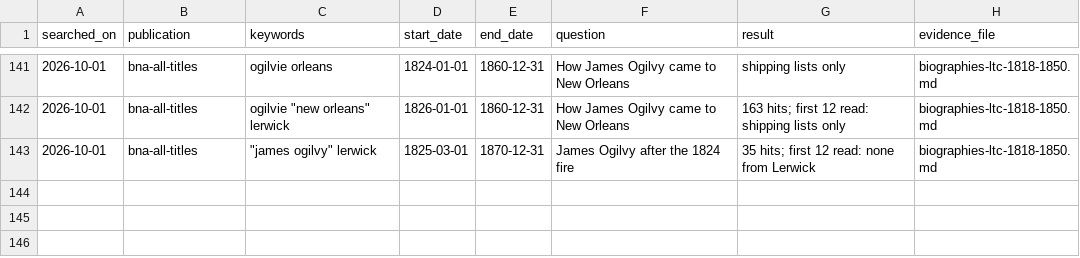
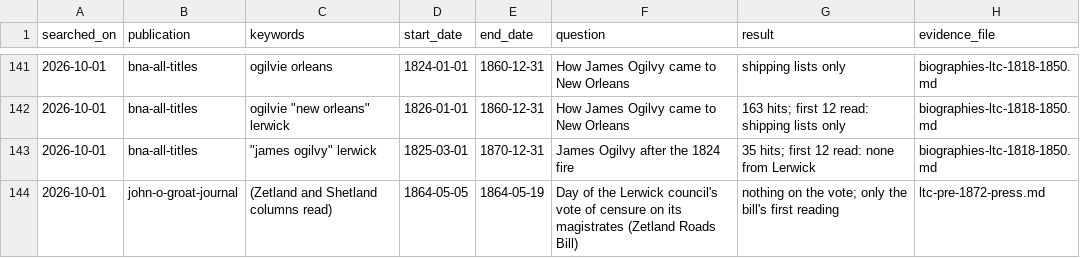
Before and after one commit to ShetlandJ/shetland-political-history, a CSV file: data/searches.csv, drawn as a sheet; only a part is shown, gaps mark what is left out.

```diff
--- a/data/searches.csv
+++ b/data/searches.csv
@@ -143 +143,2 @@ searched_on,publication,keywords,start_date,end_date,question,result,evidence_fi
 2026-10-01,bna-all-titles,"""james ogilvy"" lerwick",1825-03-01,1870-12-31,"James Ogilvy after the 1824 fire",35 hits; first 12 read: none from Lerwick,biographies-ltc-1818-1850.md
+2026-10-01,john-o-groat-journal,(Zetland and Shetland columns read),1864-05-05,1864-05-19,Day of the Lerwick council's vote of censure on its magistrates (Zetland Roads Bill),nothing on the vote; only the bill's first reading,ltc-pre-1872-press.md
```
Also changed, not shown: data/citation_links.csv, data/citations.csv, 4 other files.
